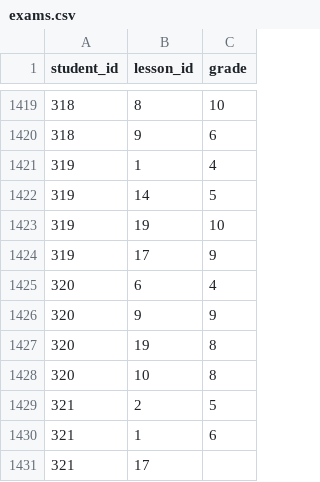
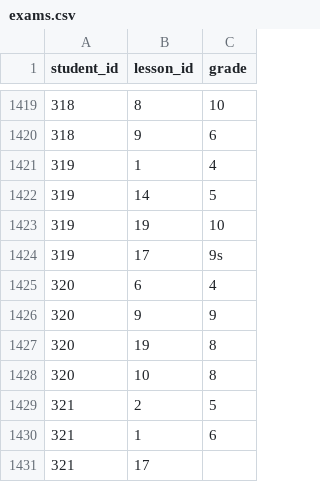
Before and after one commit to prog-1/databases-ex03, a CSV file: exams.csv, drawn as a sheet; only a part is shown, gaps mark what is left out.

```diff
--- a/exams.csv
+++ b/exams.csv
@@ -1423,3 +1423,3 @@ student_id,lesson_id,grade
 319,19,10
-319,17,9
+319,17,9s
 320,6,4
```
Also changed, not shown: 3 other files.
